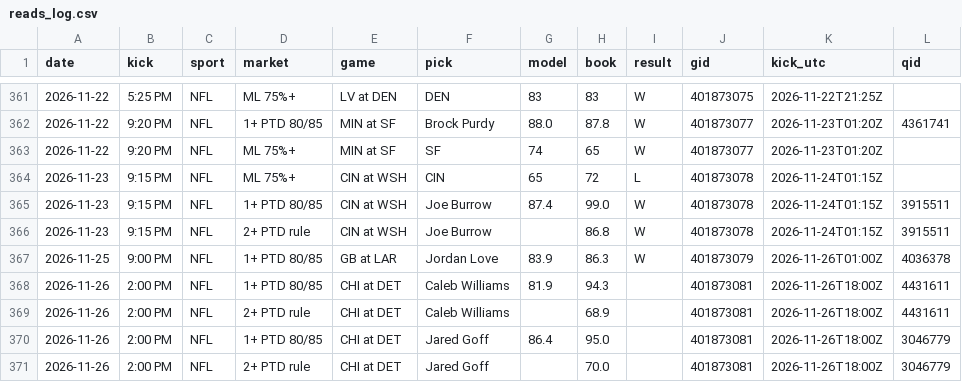
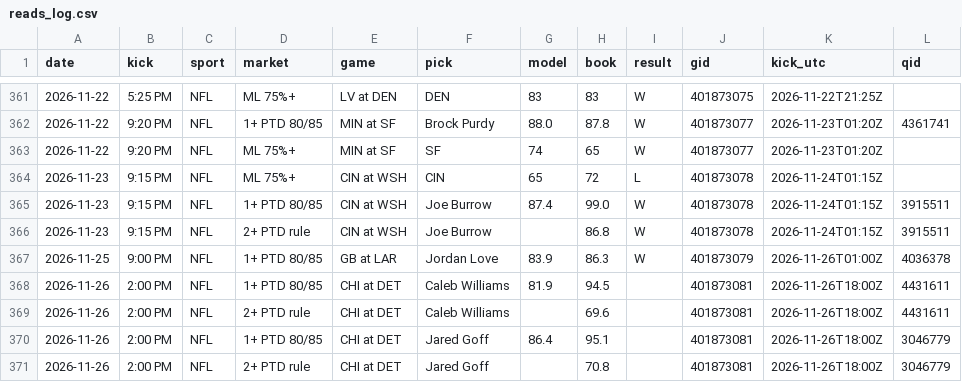
Before and after one commit to DPAD7/the-arena, a CSV file: data/reads_log.csv, drawn as a sheet; only a part is shown, gaps mark what is left out.

```diff
--- a/data/reads_log.csv
+++ b/data/reads_log.csv
@@ -367,5 +367,5 @@ date,kick,sport,market,game,pick,model,book,result,gid,kick_utc,qid
 2026-11-25,9:00 PM,NFL,1+ PTD 80/85,GB at LAR,Jordan Love,83.9,86.3,W,401873079,2026-11-26T01:00Z,4036378
-2026-11-26,2:00 PM,NFL,1+ PTD 80/85,CHI at DET,Caleb Williams,81.9,94.3,,401873081,2026-11-26T18:00Z,4431611
-2026-11-26,2:00 PM,NFL,2+ PTD rule,CHI at DET,Caleb Williams,,68.9,,401873081,2026-11-26T18:00Z,4431611
-2026-11-26,2:00 PM,NFL,1+ PTD 80/85,CHI at DET,Jared Goff,86.4,95.0,,401873081,2026-11-26T18:00Z,3046779
-2026-11-26,2:00 PM,NFL,2+ PTD rule,CHI at DET,Jared Goff,,70.0,,401873081,2026-11-26T18:00Z,3046779
+2026-11-26,2:00 PM,NFL,1+ PTD 80/85,CHI at DET,Caleb Williams,81.9,94.5,,401873081,2026-11-26T18:00Z,4431611
+2026-11-26,2:00 PM,NFL,2+ PTD rule,CHI at DET,Caleb Williams,,69.6,,401873081,2026-11-26T18:00Z,4431611
+2026-11-26,2:00 PM,NFL,1+ PTD 80/85,CHI at DET,Jared Goff,86.4,95.1,,401873081,2026-11-26T18:00Z,3046779
+2026-11-26,2:00 PM,NFL,2+ PTD rule,CHI at DET,Jared Goff,,70.8,,401873081,2026-11-26T18:00Z,3046779
```
Also changed, not shown: 32 other files.
